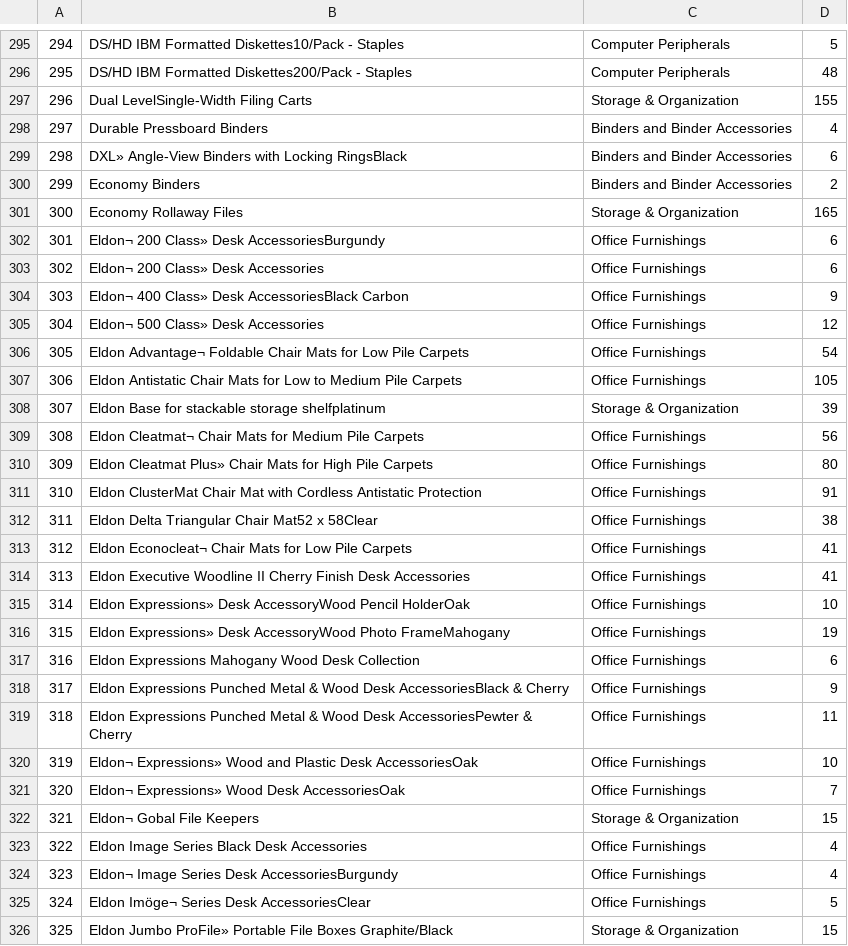
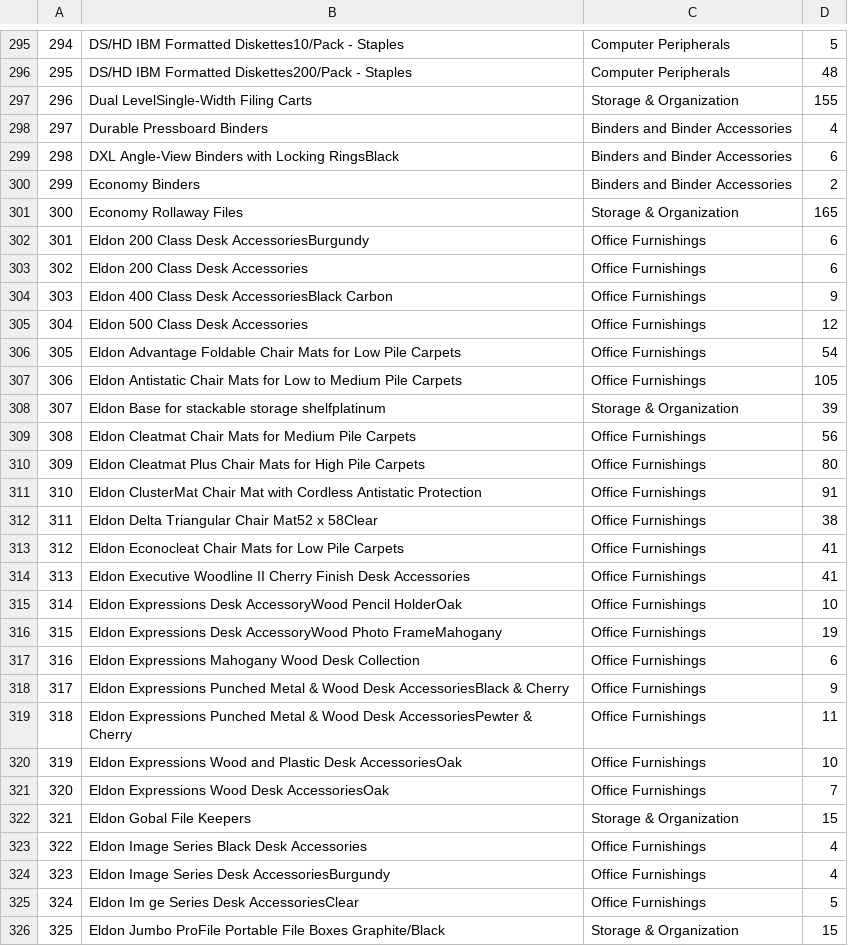
Before and after one commit to andypern/drill-beta-demo, a CSV file: data/output/products/products.csv, drawn as a sheet; only a part is shown, gaps mark what is left out; the diff covers the shown part only; the diff names each change by its address in the sheet, - before the commit and + after, or states it on an @@ line.

Commit message:
fixed encoding (thanks andries)

```diff
--- a/data/output/products/products.csv
+++ b/data/output/products/products.csv
-B299: DXL» Angle-View Binders…
+B299: DXL Angle-View Binders…
-B302: Eldon¬ 200 Class» Desk AccessoriesBurgundy
+B302: Eldon 200 Class Desk AccessoriesBurgundy
-B303: Eldon¬ 200 Class» Desk Accessories
+B303: Eldon 200 Class Desk Accessories
-B304: Eldon¬ 400 Class» Desk AccessoriesBlack Carbon
+B304: Eldon 400 Class Desk AccessoriesBlack Carbon
-B305: Eldon¬ 500 Class» Desk Accessories
+B305: Eldon 500 Class Desk Accessories
-B306: Eldon Advantage¬ Foldable Chair…
+B306: Eldon Advantage Foldable Chair…
-B309: Eldon Cleatmat¬ Chair Mats…
+B309: Eldon Cleatmat Chair Mats…
-B310: Eldon Cleatmat Plus» Chair Mats…
+B310: Eldon Cleatmat Plus Chair Mats…
-B313: Eldon Econocleat¬ Chair Mats…
+B313: Eldon Econocleat Chair Mats…
-B315: Eldon Expressions» Desk AccessoryWood…
+B315: Eldon Expressions Desk AccessoryWood…
-B316: Eldon Expressions» Desk AccessoryWood…
+B316: Eldon Expressions Desk AccessoryWood…
-B320: Eldon¬ Expressions» Wood and…
+B320: Eldon Expressions Wood and…
-B321: Eldon¬ Expressions» Wood Desk AccessoriesOak
+B321: Eldon Expressions Wood Desk AccessoriesOak
-B322: Eldon¬ Gobal File Keepers
+B322: Eldon Gobal File Keepers
-B324: Eldon¬ Image Series Desk AccessoriesBurgundy
+B324: Eldon Image Series Desk AccessoriesBurgundy
-B325: Eldon Imöge¬ Series Desk AccessoriesClear
+B325: Eldon Im ge Series Desk AccessoriesClear
-B326: Eldon Jumbo ProFile» Portable File…
+B326: Eldon Jumbo ProFile Portable File…
```
Also changed, not shown: 156 edited cells elsewhere in this file.
